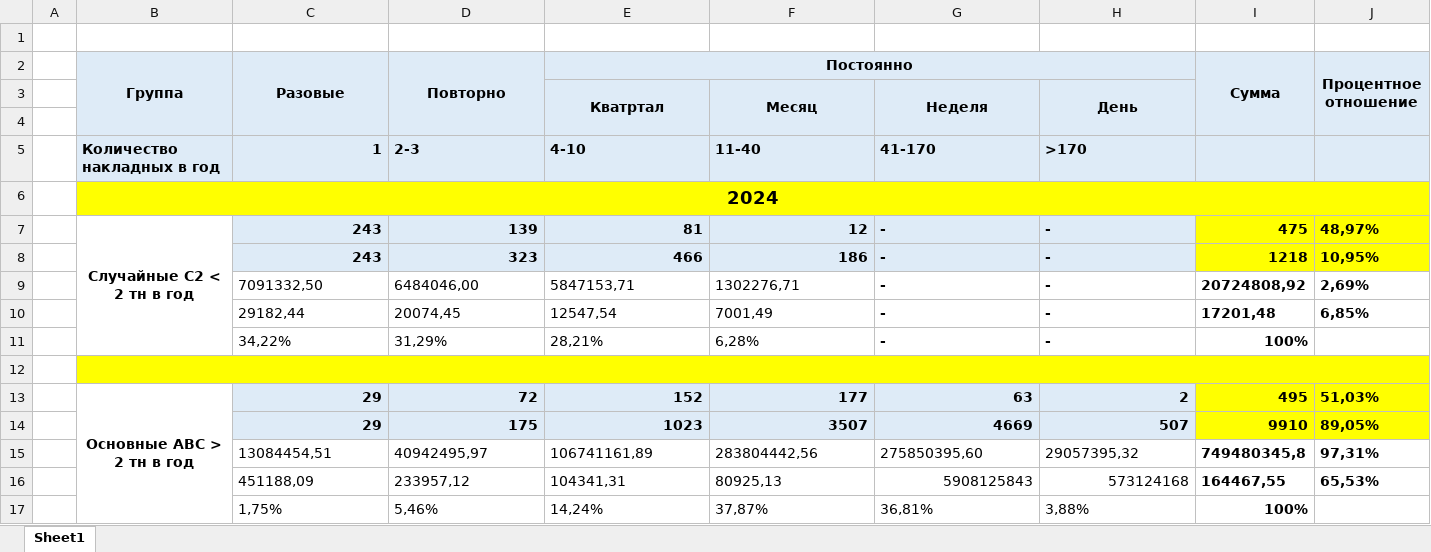
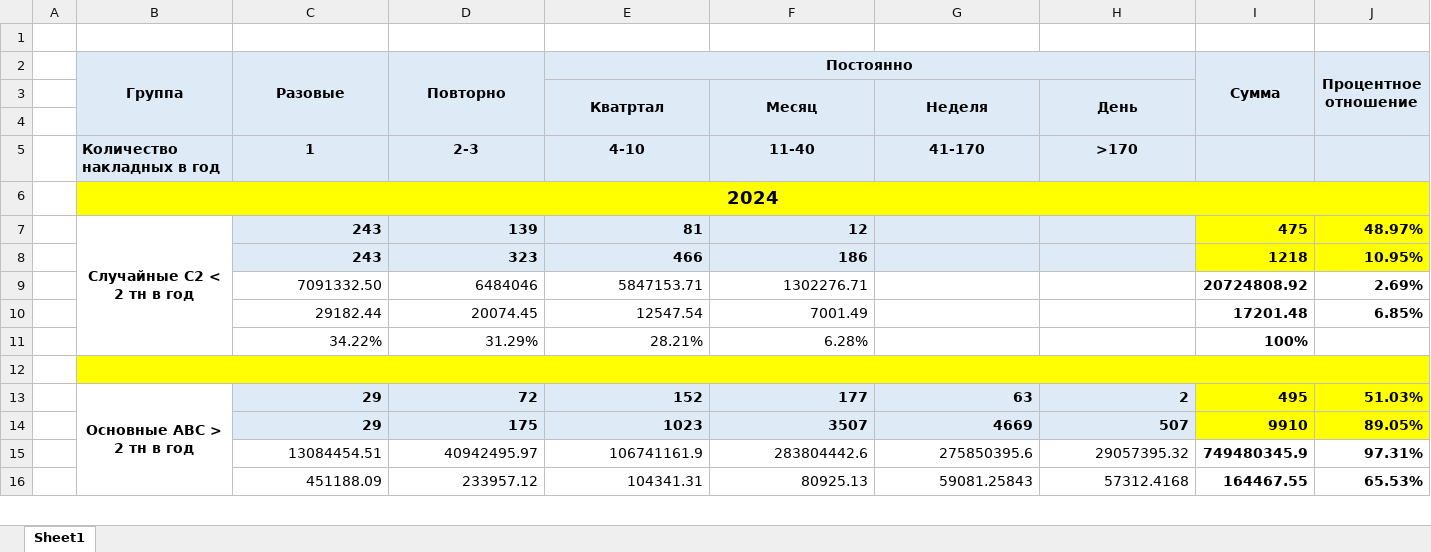
Before and after one commit to SergKekuh/SQL_postgresql, an Excel workbook: cod_Migration/template/tamplate.xlsx, sheet Sheet1, drawn as a sheet; only a part is shown; values as stored, in another font and other column widths than the file's, no borders; removed rows and columns are numbered as before the commit, all else as after; rows hold the shown columns only; the diff covers the shown part only; the diff names each change by its address in the sheet, - before the commit and + after, or states it on an @@ line.

Commit message:
feat: Update migration templates with new and modified Excel files

```diff
--- a/cod_Migration/template/tamplate.xlsx (sheet Sheet1)
+++ b/cod_Migration/template/tamplate.xlsx (sheet Sheet1)
-C5 alignment: right
+C5 alignment: center
-D5:H5 alignment: left
+D5:H5 alignment: center
-G7:G8: -
+G7:G8: (empty)
-H7:H8: -
+H7:H8: (empty)
-J7 (Процентное отношение): 48,97%
+J7 (Процентное отношение): 48.97%
-J8 (Процентное отношение): 10,95%
+J8 (Процентное отношение): 10.95%
-row 9:  |  | 7091332,50 | 6484046,00 | 5847153,71 | 1302276,71 | - | - | 20724808,92 | 2,69%
-row 10:  |  | 29182,44 | 20074,45 | 12547,54 | 7001,49 | - | - | 17201,48 | 6,85%
-row 11:  |  | 34,22% | 31,29% | 28,21% | 6,28% | - | - | 100%
+row 9:  |  | 7091332.50 | 6484046 | 5847153.71 | 1302276.71 |  |  | 20724808.92 | 2.69%
+row 10:  |  | 29182.44 | 20074.45 | 12547.54 | 7001.49 |  |  | 17201.48 | 6.85%
+row 11:  |  | 34.22% | 31.29% | 28.21% | 6.28% |  |  | 100%
-J13 (Процентное отношение): 51,03%
+J13 (Процентное отношение): 51.03%
-J14 (Процентное отношение): 89,05%
+J14 (Процентное отношение): 89.05%
-row 15:  |  | 13084454,51 | 40942495,97 | 106741161,89 | 283804442,56 | 275850395,60 | 29057395,32 | 749480345,8 | 97,31%
-row 16:  |  | 451188,09 | 233957,12 | 104341,31 | 80925,13 | 5908125843 | 573124168 | 164467,55 | 65,53%
-row 17:  |  | 1,75% | 5,46% | 14,24% | 37,87% | 36,81% | 3,88% | 100%
+row 15:  |  | 13084454.51 | 40942495.97 | 106741161.9 | 283804442.6 | 275850395.6 | 29057395.32 | 749480345.9 | 97.31%
+row 16:  |  | 451188.09 | 233957.12 | 104341.31 | 80925.13 | 59081.25843 | 57312.4168 | 164467.55 | 65.53%
```
Also changed, not shown: 10 added rows, 9 removed rows and 2 edited cells elsewhere in this sheet, formulas that keep their value, 1 other file.
